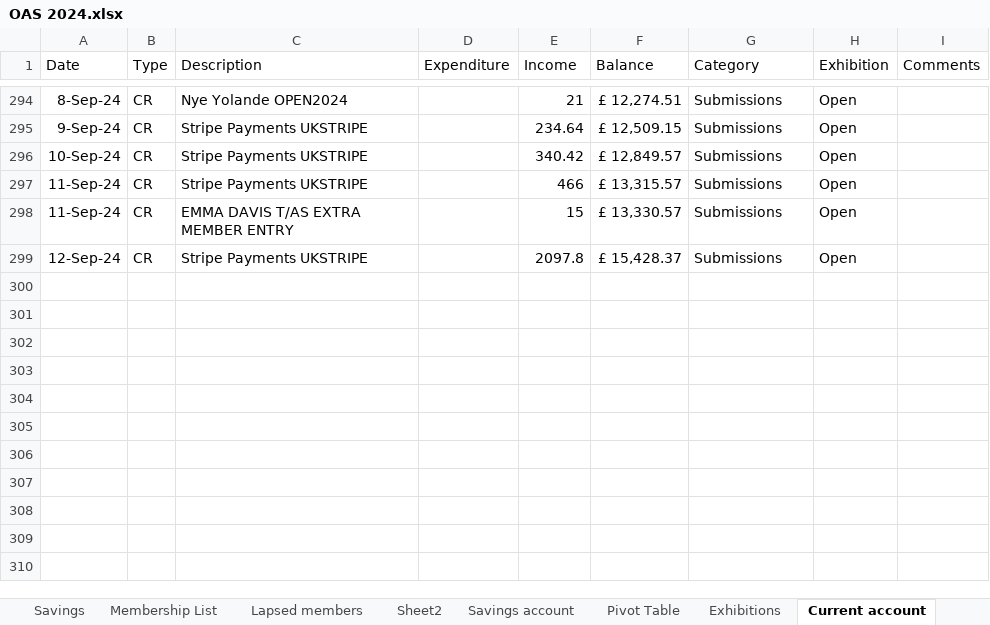
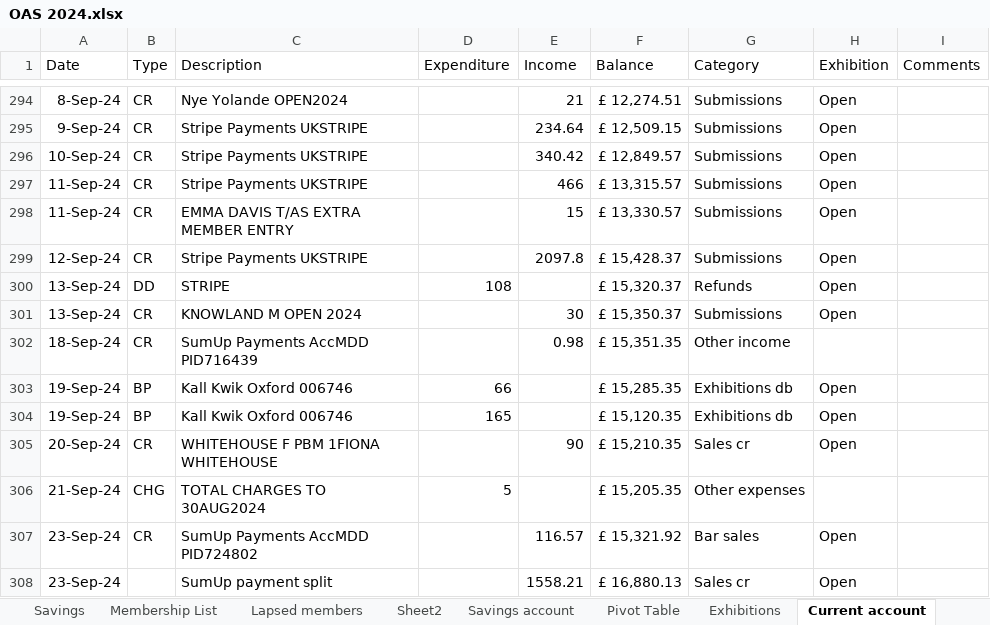
Before and after one commit to dnbarron/OAS, an Excel workbook: 2024/OAS 2024.xlsx, sheet Current account, drawn as a sheet; only a part is shown, gaps mark what is left out; values as stored, in another font and other column widths than the file's, no borders; the diff names each change by its address in the sheet, - before the commit and + after, or states it on an @@ line.

```diff
--- a/2024/OAS 2024.xlsx (sheet Current account)
+++ b/2024/OAS 2024.xlsx (sheet Current account)
+row 300: 13-Sep-24 | DD | STRIPE | 108 |  | £ 15,320.37 | Refunds | Open
+row 301: 13-Sep-24 | CR | KNOWLAND M OPEN 2024 |  | 30 | £ 15,350.37 | Submissions | Open
+row 302: 18-Sep-24 | CR | SumUp Payments AccMDD PID716439 |  | 0.98 | £ 15,351.35 | Other income
+row 303: 19-Sep-24 | BP | Kall Kwik Oxford 006746 | 66 |  | £ 15,285.35 | Exhibitions db | Open
+row 304: 19-Sep-24 | BP | Kall Kwik Oxford 006746 | 165 |  | £ 15,120.35 | Exhibitions db | Open
+row 305: 20-Sep-24 | CR | WHITEHOUSE F PBM 1FIONA WHITEHOUSE |  | 90 | £ 15,210.35 | Sales cr | Open
+row 306: 21-Sep-24 | CHG | TOTAL CHARGES TO 30AUG2024 | 5 |  | £ 15,205.35 | Other expenses
+row 307: 23-Sep-24 | CR | SumUp Payments AccMDD PID724802 |  | 116.57 | £ 15,321.92 | Bar sales | Open
+row 308: 23-Sep-24 |  | SumUp payment split |  | 1558.21 | £ 16,880.13 | Sales cr | Open
```
Also changed, not shown: sheet Stripe, sheet Open Exhibition, sheet Pivot Table, sheet Exhibitions, sheet Summary, sheet Lists, 1 other file.
